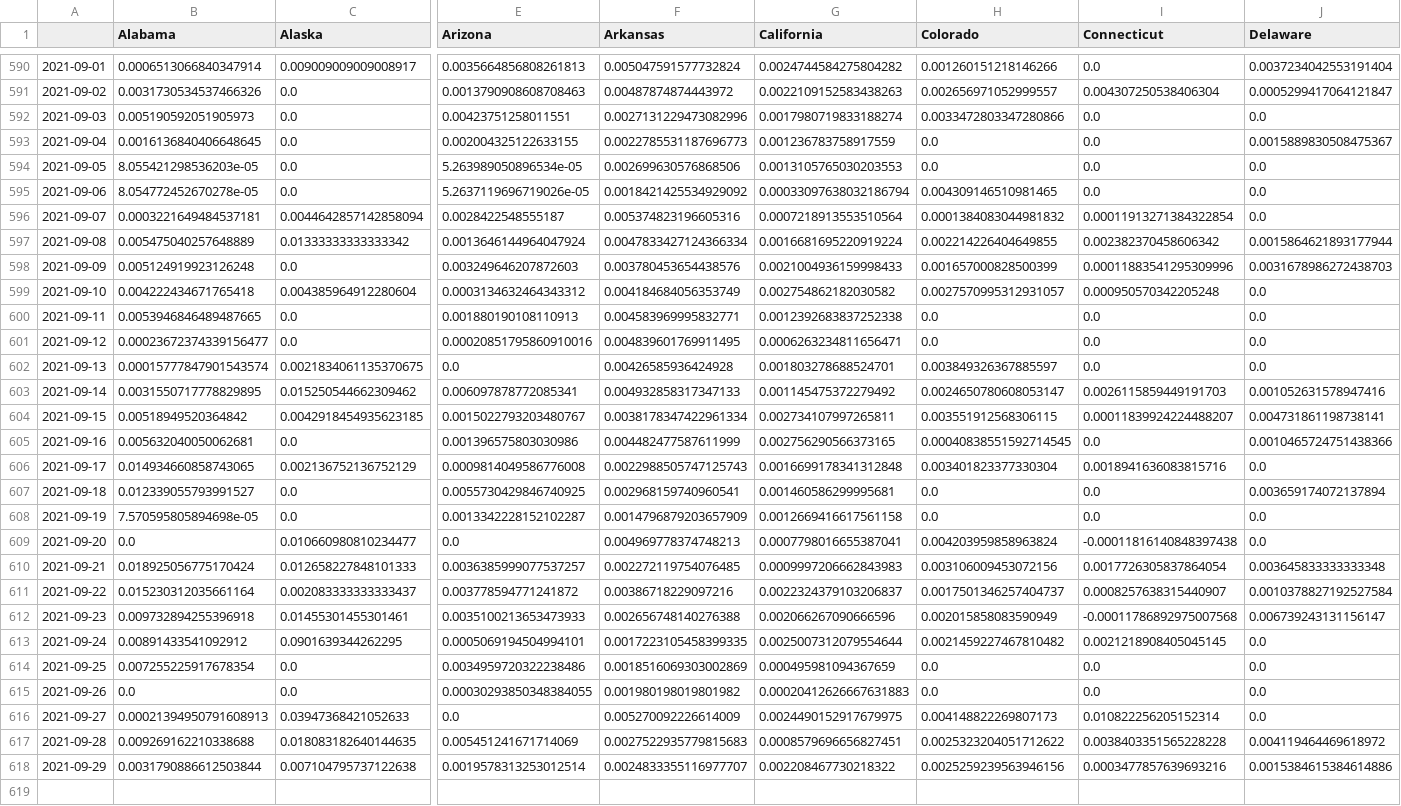
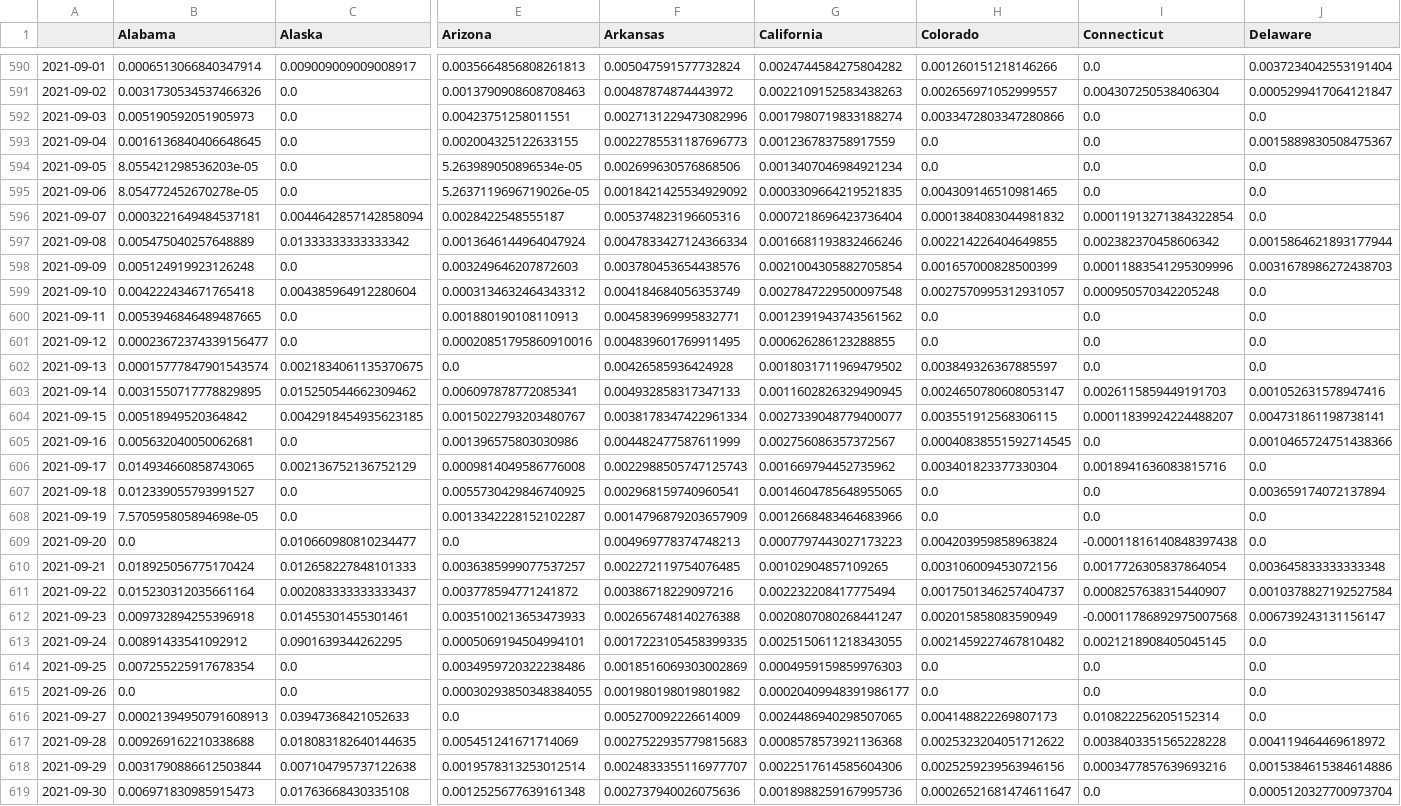
Before and after one commit to BrianLDev/Covid19_Analytics, a CSV file: Datasets/JH/jh_hist_usstates_deaths_pct.csv, drawn as a sheet; only a part is shown, gaps mark what is left out; rows hold the shown columns only; the diff names each change by its address in the sheet, - before the commit and + after, or states it on an @@ line.

```diff
--- a/Datasets/JH/jh_hist_usstates_deaths_pct.csv
+++ b/Datasets/JH/jh_hist_usstates_deaths_pct.csv
-G594 (California): 0.0013105765030203553
+G594 (California): 0.0013407046984921234
-G595 (California): 0.00033097638032186794
+G595 (California): 0.0003309664219521835
-G596 (California): 0.0007218913553510564
+G596 (California): 0.0007218696423736404
-G597 (California): 0.0016681695220919224
+G597 (California): 0.0016681193832466246
-G598 (California): 0.0021004936159998433
+G598 (California): 0.0021004305882705854
-G599 (California): 0.002754862182030582
+G599 (California): 0.0027847229500097548
-G600 (California): 0.0012392683837252338
+G600 (California): 0.0012391943743561562
-G601 (California): 0.0006263234811656471
+G601 (California): 0.000626286123288855
-G602 (California): 0.001803278688524701
+G602 (California): 0.0018031711969479502
-G603 (California): 0.001145475372279492
+G603 (California): 0.0011602826329490945
-G604 (California): 0.002734107997265811
+G604 (California): 0.0027339048779400077
-G605 (California): 0.002756290566373165
+G605 (California): 0.002756086357372567
-G606 (California): 0.0016699178341312848
+G606 (California): 0.001669794452735962
-G607 (California): 0.001460586299995681
+G607 (California): 0.0014604785648955065
-G608 (California): 0.0012669416617561158
+G608 (California): 0.0012668483464683966
-G609 (California): 0.0007798016655387041
+G609 (California): 0.0007797443027173223
-G610 (California): 0.0009997206662843983
+G610 (California): 0.00102904857109265
-G611 (California): 0.0022324379103206837
+G611 (California): 0.002232208417775494
-G612 (California): 0.002066267090666596
+G612 (California): 0.0020807080268441247
-G613 (California): 0.0025007312079554644
+G613 (California): 0.0025150611218343055
-G614 (California): 0.000495981094367659
+G614 (California): 0.0004959159859976303
-G615 (California): 0.00020412626667631883
+G615 (California): 0.00020409948391986177
-G616 (California): 0.0024490152917679975
+G616 (California): 0.0024486940298507065
-G617 (California): 0.0008579696656827451
+G617 (California): 0.0008578573921136368
-G618 (California): 0.002208467730218322
+G618 (California): 0.0022517614585604306
+row 619: 2021-09-30 | 0.006971830985915473 | 0.01763668430335108 | 0.0012525677639161348 | 0.002737940026075636 | 0.0018988259167995736 | 0.00026521681474611647 | 0.0 | 0.0005120327700973704
```
Also changed, not shown: Datasets/JH/jh_hist_countries_cases.csv, Datasets/JH/jh_hist_countries_deaths.csv, 19 other files.
